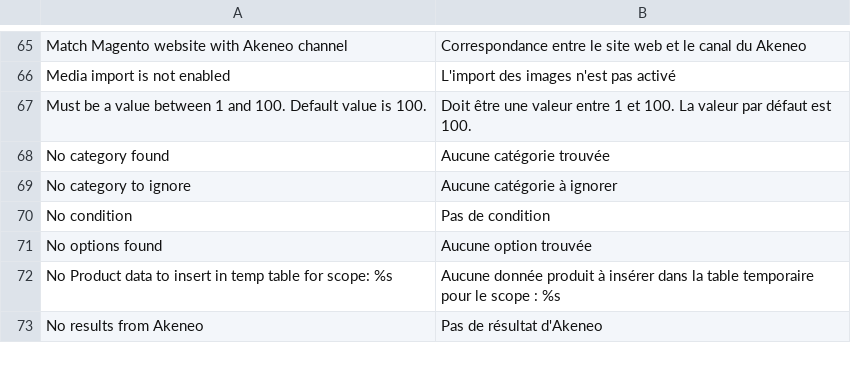
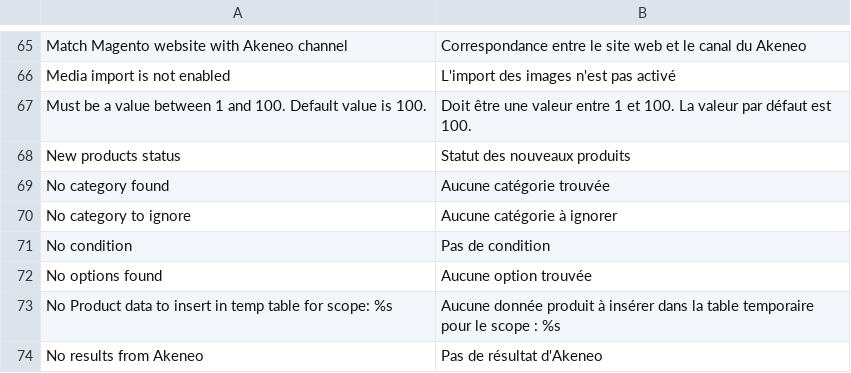
Before and after one commit to akeneo/magento2-connector-community, a CSV file: i18n/fr_FR.csv, drawn as a sheet; only a part is shown, gaps mark what is left out; the diff names each change by its address in the sheet, - before the commit and + after, or states it on an @@ line.

Commit message:
product-desactivation: Add translations and move config

```diff
--- a/i18n/fr_FR.csv
+++ b/i18n/fr_FR.csv
+row 68: New products status | Statut des nouveaux produits
```
Also changed, not shown: i18n/de_DE.csv, i18n/en_US.csv, 1 other file.
